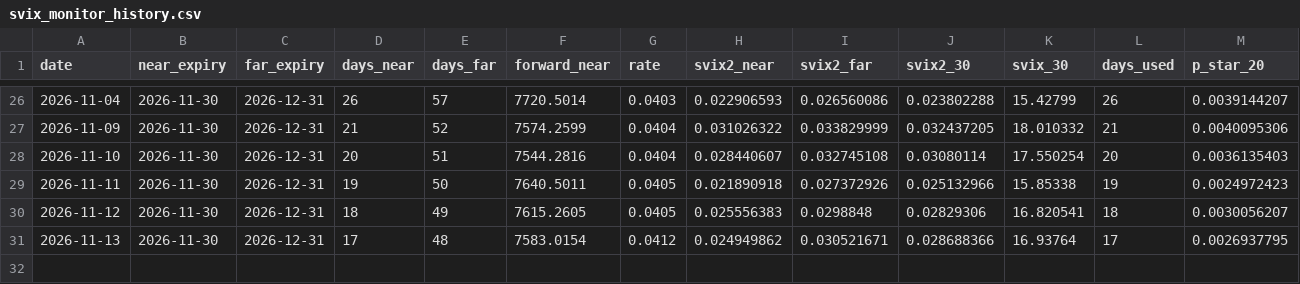
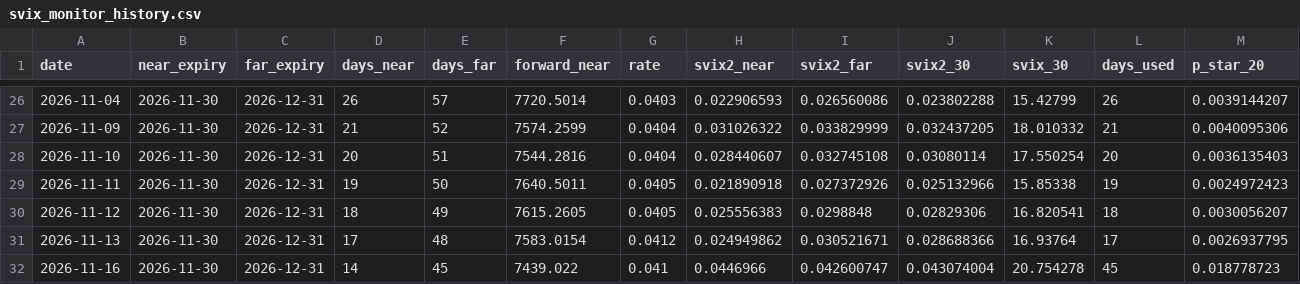
Before and after one commit to colinyaos/svix-crash-monitor-hw3-32800, a CSV file: svix_monitor_history.csv, drawn as a sheet; only a part is shown, gaps mark what is left out; rows hold the shown columns only; the diff names each change by its address in the sheet, - before the commit and + after, or states it on an @@ line.

```diff
--- a/svix_monitor_history.csv
+++ b/svix_monitor_history.csv
+row 32: 2026-11-16 | 2026-11-30 | 2026-12-31 | 14 | 45 | 7439.022 | 0.041 | 0.0446966 | 0.042600747 | 0.043074004 | 20.754278 | 45 | 0.018778723
```
